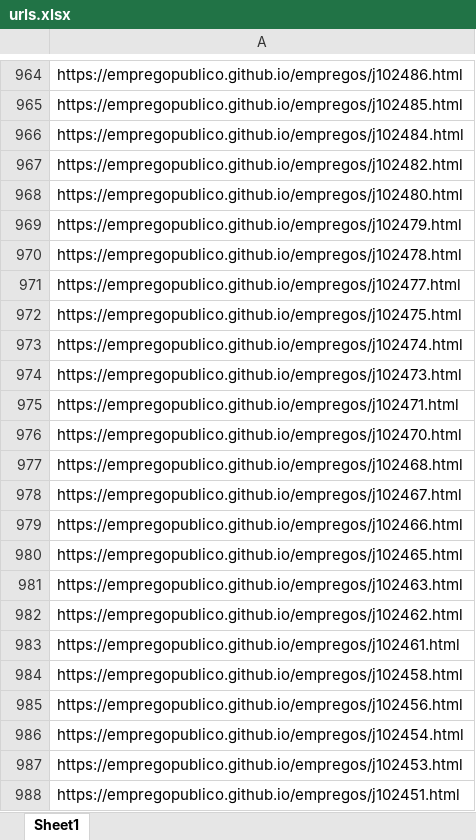
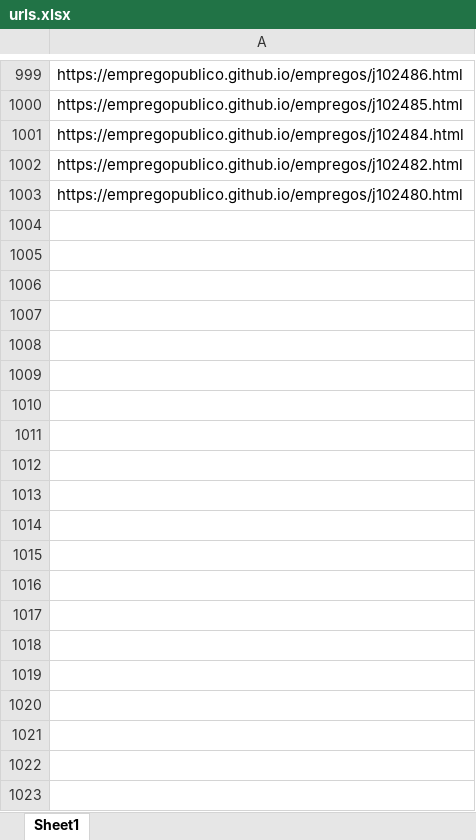
Before and after one commit to empregopublico/empregopublico.github.io, an Excel workbook: urls.xlsx, sheet Sheet1, drawn as a sheet; only a part is shown, gaps mark what is left out; values as stored, in another font and other column widths than the file's, no borders; removed rows and columns are numbered as before the commit, all else as after; the diff covers the shown part only; the diff names each change by its address in the sheet, - before the commit and + after, or states it on an @@ line.

```diff
--- a/urls.xlsx (sheet Sheet1)
+++ b/urls.xlsx (sheet Sheet1)
-row 969: https://empregopublico.github.io/empregos/j102479.html
-row 970: https://empregopublico.github.io/empregos/j102478.html
-row 971: https://empregopublico.github.io/empregos/j102477.html
-row 972: https://empregopublico.github.io/empregos/j102475.html
-row 973: https://empregopublico.github.io/empregos/j102474.html
-row 974: https://empregopublico.github.io/empregos/j102473.html
-row 975: https://empregopublico.github.io/empregos/j102471.html
-row 976: https://empregopublico.github.io/empregos/j102470.html
-row 977: https://empregopublico.github.io/empregos/j102468.html
-row 978: https://empregopublico.github.io/empregos/j102467.html
-row 979: https://empregopublico.github.io/empregos/j102466.html
-row 980: https://empregopublico.github.io/empregos/j102465.html
-row 981: https://empregopublico.github.io/empregos/j102463.html
-row 982: https://empregopublico.github.io/empregos/j102462.html
-row 983: https://empregopublico.github.io/empregos/j102461.html
-row 984: https://empregopublico.github.io/empregos/j102458.html
-row 985: https://empregopublico.github.io/empregos/j102456.html
-row 986: https://empregopublico.github.io/empregos/j102454.html
-row 987: https://empregopublico.github.io/empregos/j102453.html
-row 988: https://empregopublico.github.io/empregos/j102451.html
```
Also changed, not shown: 35 added rows and 15 removed rows elsewhere in this sheet, 39 other files.
